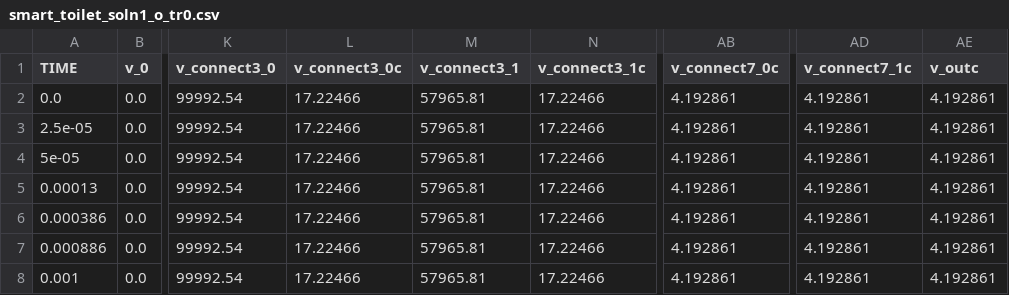
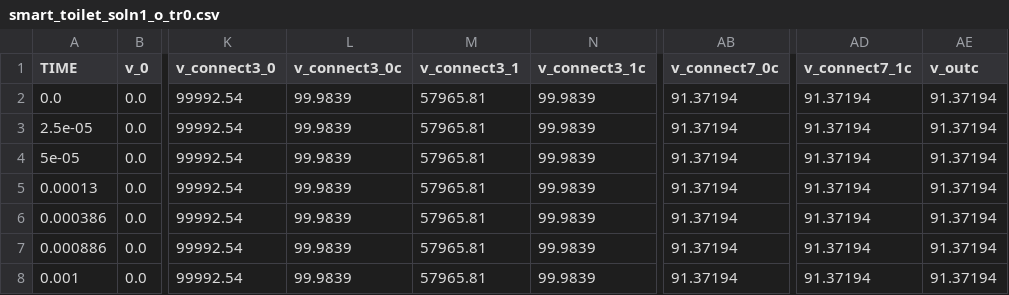
Before and after one commit to utah-MFDA/V2Va_Parser, a CSV file: smart_toilet_soln1/smart_toilet_soln1_o_tr0.csv, drawn as a sheet; only a part is shown, gaps mark what is left out; the diff names each change by its address in the sheet, - before the commit and + after, or states it on an @@ line.

```diff
--- a/smart_toilet_soln1/smart_toilet_soln1_o_tr0.csv
+++ b/smart_toilet_soln1/smart_toilet_soln1_o_tr0.csv
-L2:L8 (v_connect3_0c): 17.22466
+L2:L8 (v_connect3_0c): 99.9839
-N2:N8 (v_connect3_1c): 17.22466
+N2:N8 (v_connect3_1c): 99.9839
-AB2:AB8 (v_connect7_0c): 4.192861
+AB2:AB8 (v_connect7_0c): 91.37194
-AD2:AD8 (v_connect7_1c): 4.192861
+AD2:AD8 (v_connect7_1c): 91.37194
-AE2:AE8 (v_outc): 4.192861
+AE2:AE8 (v_outc): 91.37194
```
Also changed, not shown: smart_toilet_soln2/smart_toilet_soln2_o_tr0.csv, smart_toilet_soln3/smart_toilet_soln3_o_tr0.csv, 5 other files.
